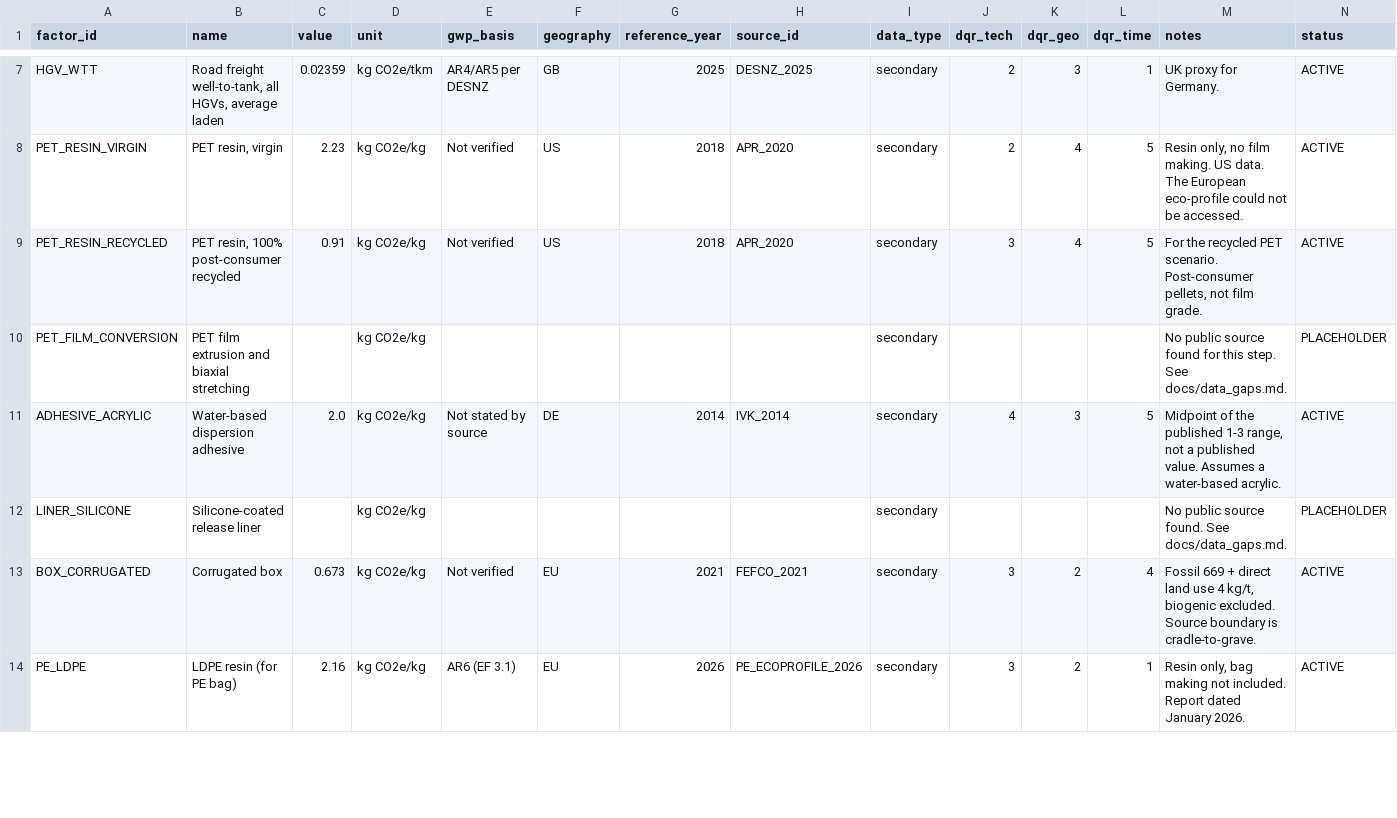
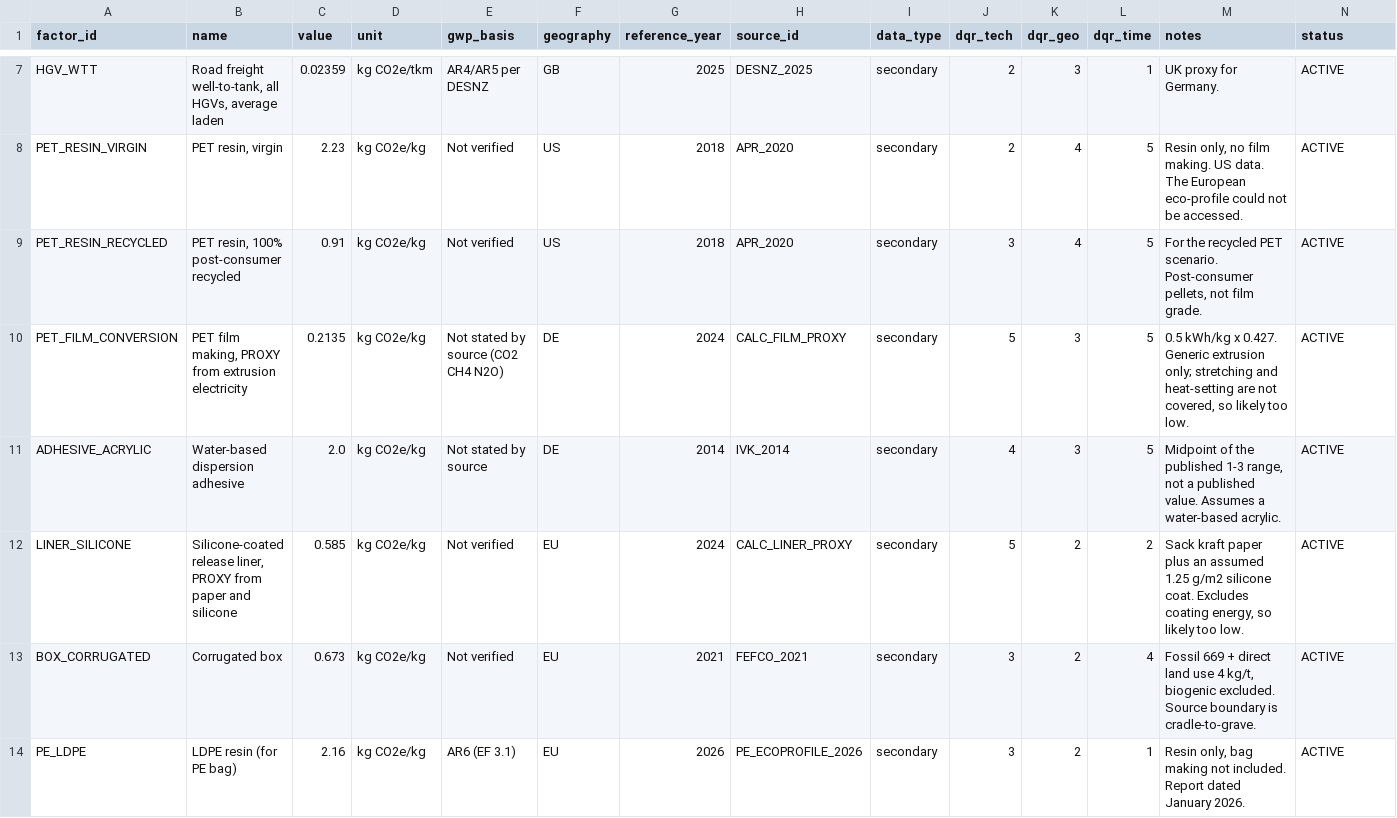
Before and after one commit to joenewton10/bom-to-pcf, a CSV file: data/factors/emission_factors.csv, drawn as a sheet; only a part is shown, gaps mark what is left out.

Commit message:
Replace film and liner placeholders with labelled proxies

```diff
--- a/data/factors/emission_factors.csv
+++ b/data/factors/emission_factors.csv
@@ -9,5 +9,5 @@ PET_RESIN_VIRGIN,"PET resin, virgin",2.23,kg CO2e/kg,Not verified,US,2018,APR_20
 PET_RESIN_RECYCLED,"PET resin, 100% post-consumer recycled",0.91,kg CO2e/kg,Not verified,US,2018,APR_2020,secondary,3,4,5,"For the recycled PET scenario. Post-consumer pellets, not film grade.",ACTIVE
-PET_FILM_CONVERSION,PET film extrusion and biaxial stretching,,kg CO2e/kg,,,,,secondary,,,,No public source found for this step. See docs/data_gaps.md.,PLACEHOLDER
+PET_FILM_CONVERSION,"PET film making, PROXY from extrusion electricity",0.2135,kg CO2e/kg,Not stated by source (CO2 CH4 N2O),DE,2024,CALC_FILM_PROXY,secondary,5,3,5,"0.5 kWh/kg x 0.427. Generic extrusion only; stretching and heat-setting are not covered, so likely too low.",ACTIVE
 ADHESIVE_ACRYLIC,Water-based dispersion adhesive,2.0,kg CO2e/kg,Not stated by source,DE,2014,IVK_2014,secondary,4,3,5,"Midpoint of the published 1-3 range, not a published value. Assumes a water-based acrylic.",ACTIVE
-LINER_SILICONE,Silicone-coated release liner,,kg CO2e/kg,,,,,secondary,,,,No public source found. See docs/data_gaps.md.,PLACEHOLDER
+LINER_SILICONE,"Silicone-coated release liner, PROXY from paper and silicone",0.585,kg CO2e/kg,Not verified,EU,2024,CALC_LINER_PROXY,secondary,5,2,2,"Sack kraft paper plus an assumed 1.25 g/m2 silicone coat. Excludes coating energy, so likely too low.",ACTIVE
 BOX_CORRUGATED,Corrugated box,0.673,kg CO2e/kg,Not verified,EU,2021,FEFCO_2021,secondary,3,2,4,"Fossil 669 + direct land use 4 kg/t, biogenic excluded. Source boundary is cradle-to-grave.",ACTIVE
```
Also changed, not shown: 7 other files.
